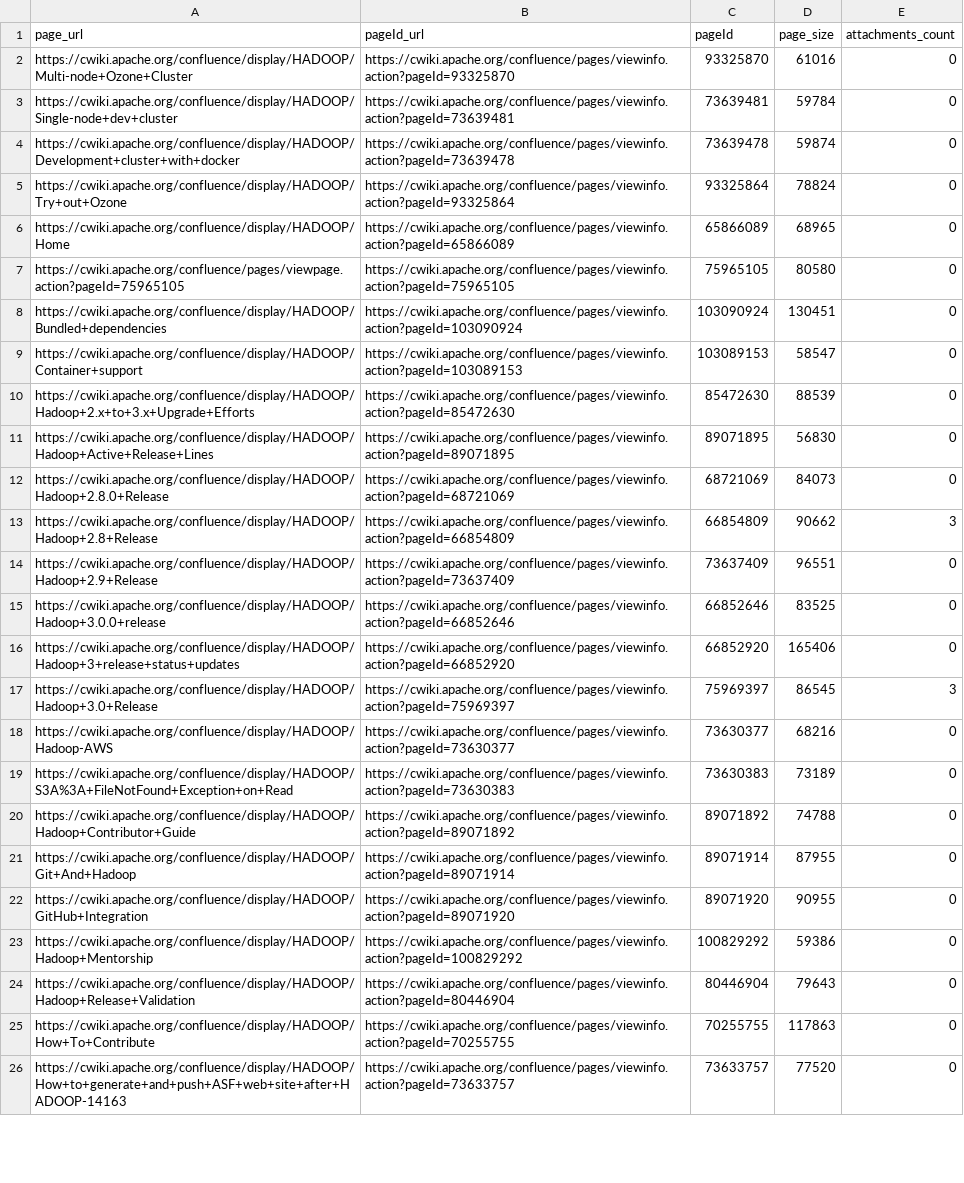
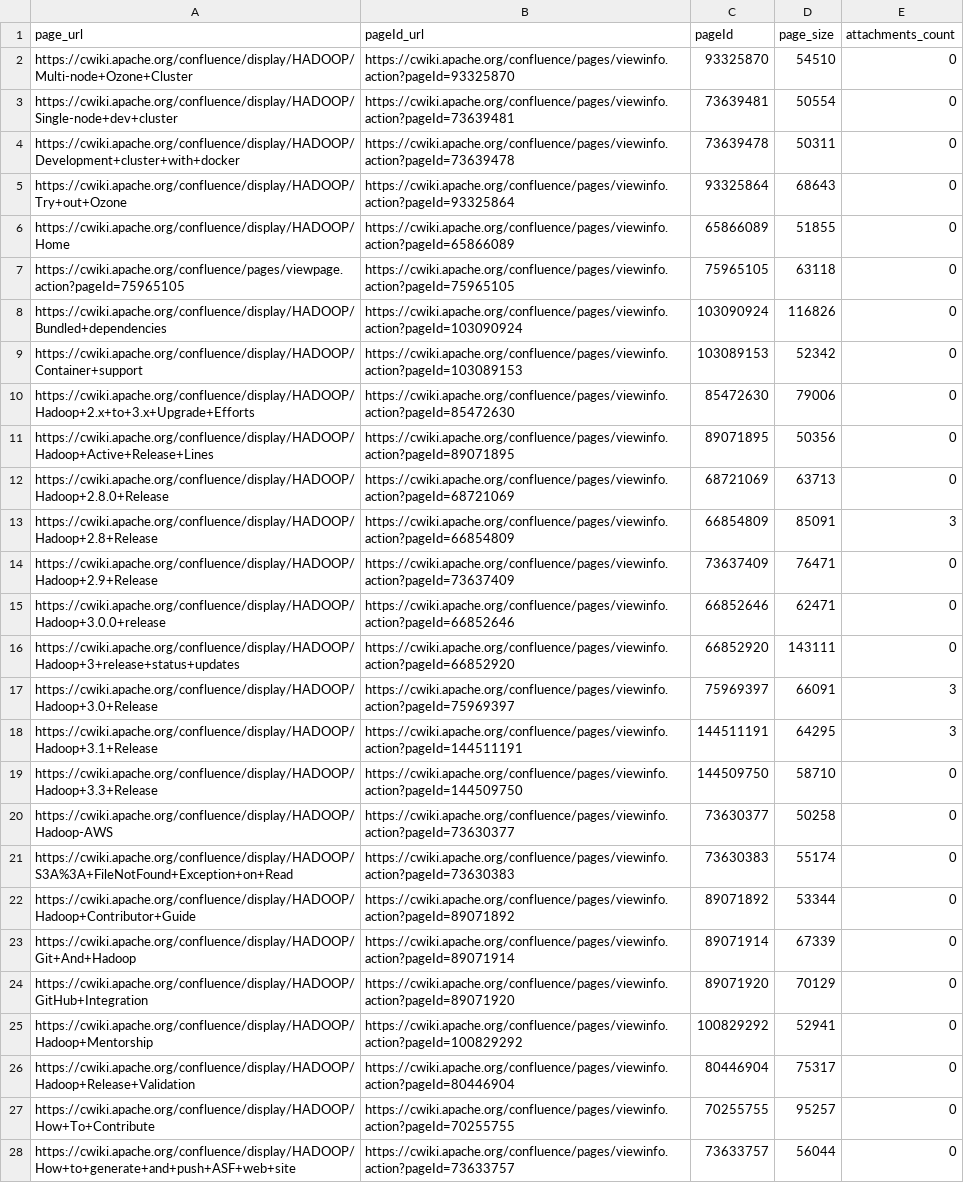
Before and after one commit to jazzwang/confluence-insight, a CSV file: sample-output/HADOOP_pageIds.csv, drawn as a sheet; only a part is shown; addresses are those after the commit; the diff covers the shown part only; the diff names each change by its address in the sheet, - before the commit and + after, or states it on an @@ line.

```diff
--- a/sample-output/HADOOP_pageIds.csv
+++ b/sample-output/HADOOP_pageIds.csv
-D2 (page_size): 61016
+D2 (page_size): 54510
-D3 (page_size): 59784
+D3 (page_size): 50554
-D4 (page_size): 59874
+D4 (page_size): 50311
-D5 (page_size): 78824
+D5 (page_size): 68643
-D6 (page_size): 68965
+D6 (page_size): 51855
-D7 (page_size): 80580
+D7 (page_size): 63118
-D8 (page_size): 130451
+D8 (page_size): 116826
-D9 (page_size): 58547
+D9 (page_size): 52342
-D10 (page_size): 88539
+D10 (page_size): 79006
-D11 (page_size): 56830
+D11 (page_size): 50356
-D12 (page_size): 84073
+D12 (page_size): 63713
-D13 (page_size): 90662
+D13 (page_size): 85091
-D14 (page_size): 96551
+D14 (page_size): 76471
-D15 (page_size): 83525
+D15 (page_size): 62471
-D16 (page_size): 165406
+D16 (page_size): 143111
-D17 (page_size): 86545
+D17 (page_size): 66091
+row 18: https://cwiki.apache.org/confluence/display/HADOOP/Hadoop+3.1+Release | https://cwiki.apache.org/confluence/pages/viewinfo.action?pageId=144511191 | 144511191 | 64295 | 3
+row 19: https://cwiki.apache.org/confluence/display/HADOOP/Hadoop+3.3+Release | https://cwiki.apache.org/confluence/pages/viewinfo.action?pageId=144509750 | 144509750 | 58710 | 0
-D20 (page_size): 68216
+D20 (page_size): 50258
-D21 (page_size): 73189
+D21 (page_size): 55174
-D22 (page_size): 74788
+D22 (page_size): 53344
-D23 (page_size): 87955
+D23 (page_size): 67339
-D24 (page_size): 90955
+D24 (page_size): 70129
-D25 (page_size): 59386
+D25 (page_size): 52941
-D26 (page_size): 79643
+D26 (page_size): 75317
-D27 (page_size): 117863
+D27 (page_size): 95257
-A28 (page_url): https://cwiki.apache.org/confluence/display/HADOOP/How+to+generate+and+push+ASF+web+site+after+HADOOP-14163
+A28 (page_url): https://cwiki.apache.org/confluence/display/HADOOP/How+to+generate+and+push+ASF+web+site
-D28 (page_size): 77520
+D28 (page_size): 56044
```
Also changed, not shown: 10 added rows and 67 edited cells elsewhere in this file, sample-output/HADOOP_pageHistories.csv, sample-output/HADOOP_pageLinks.csv, 3 other files.
